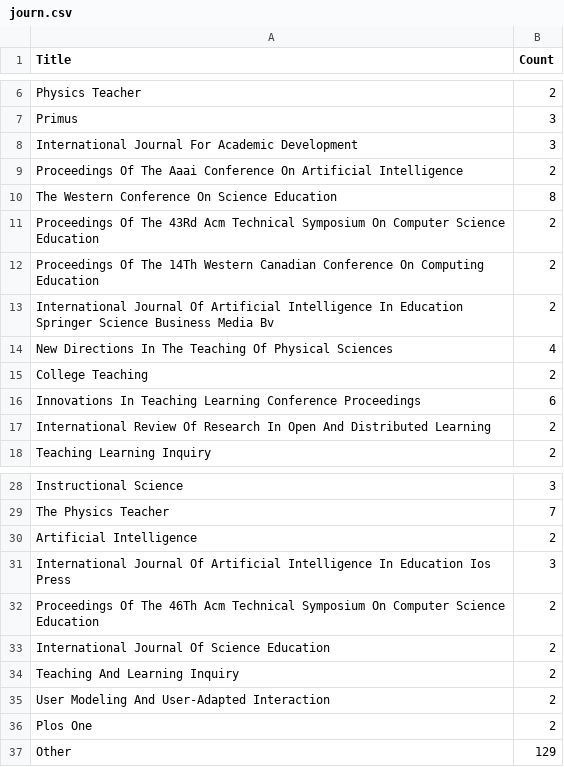
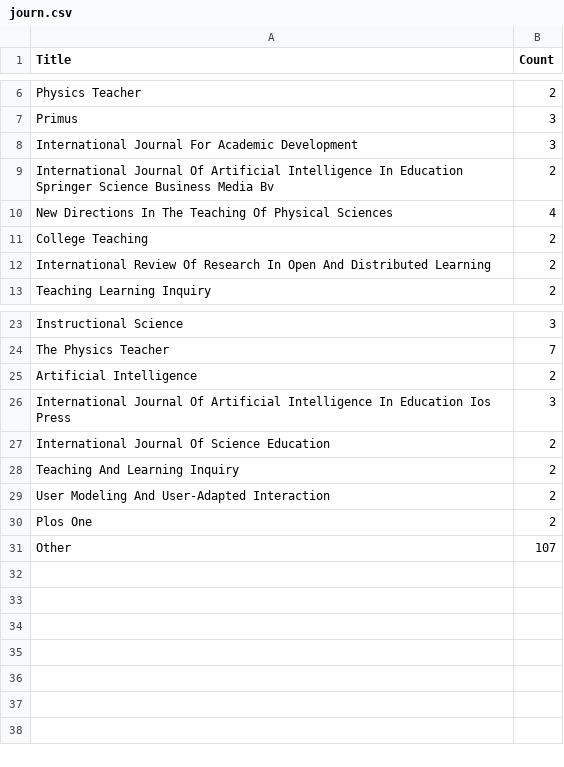
Before and after one commit to nathanchanUBC/SciPub, a CSV file: output/journ.csv, drawn as a sheet; only a part is shown, gaps mark what is left out.

```diff
--- a/output/journ.csv
+++ b/output/journ.csv
@@ -8,6 +8,2 @@ Primus,3
 International Journal For Academic Development,3
-Proceedings Of The Aaai Conference On Artificial Intelligence,2
-The Western Conference On Science Education,8
-Proceedings Of The 43Rd Acm Technical Symposium On Computer Science Education,2
-Proceedings Of The 14Th Western Canadian Conference On Computing Education,2
 International Journal Of Artificial Intelligence In Education Springer Science  Business Media Bv,2
@@ -15,3 +11,2 @@ New Directions In The Teaching Of Physical Sciences,4
 College Teaching,2
-Innovations In Teaching  Learning Conference Proceedings,6
 International Review Of Research In Open And Distributed Learning,2
@@ -31,3 +26,2 @@ Artificial Intelligence,2
 International Journal Of Artificial Intelligence In Education Ios Press,3
-Proceedings Of The 46Th Acm Technical Symposium On Computer Science Education,2
 International Journal Of Science Education,2
@@ -36,2 +30,2 @@ User Modeling And User-Adapted Interaction,2
 Plos One,2
-Other,129
+Other,107
```
Also changed, not shown: input/clean_data.csv, input/data.csv, 5 other files.
